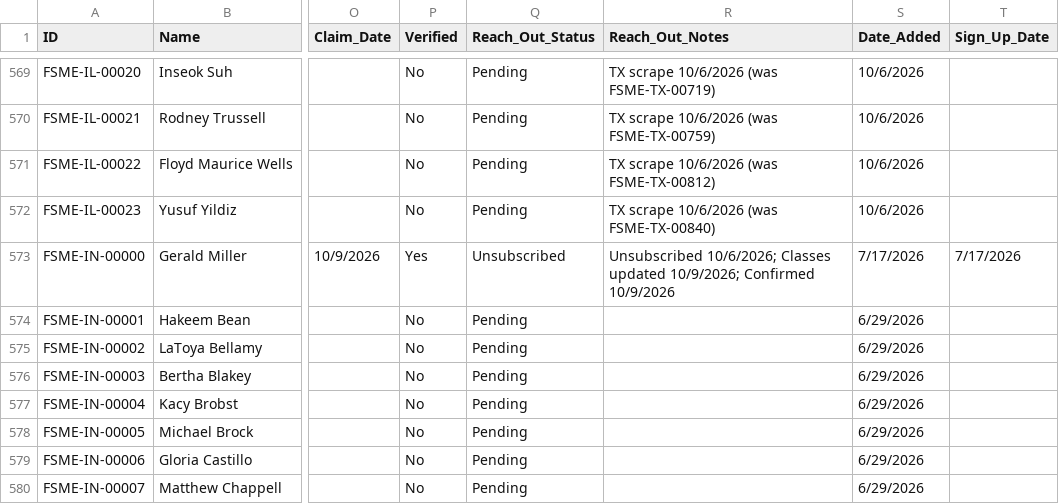
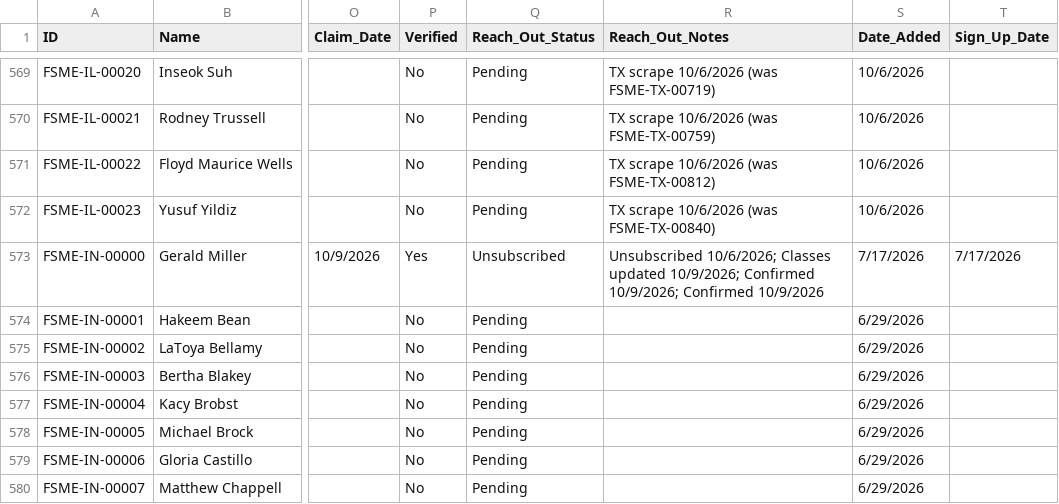
Before and after one commit to novernmanagement-coder/FSME-Tools, a CSV file: FoodSafetyMadeEasy/FSME Proctor Directory.csv, drawn as a sheet; only a part is shown, gaps mark what is left out; the diff names each change by its address in the sheet, - before the commit and + after, or states it on an @@ line.

Commit message:
Listing confirmed: Gerald Miller

```diff
--- a/FoodSafetyMadeEasy/FSME Proctor Directory.csv
+++ b/FoodSafetyMadeEasy/FSME Proctor Directory.csv
-R573 (Reach_Out_Notes): …10/9/2026; Confirmed 10/9/2026
+R573 (Reach_Out_Notes): …10/9/2026; Confirmed 10/9/2026; Confirmed 10/9/2026
```
